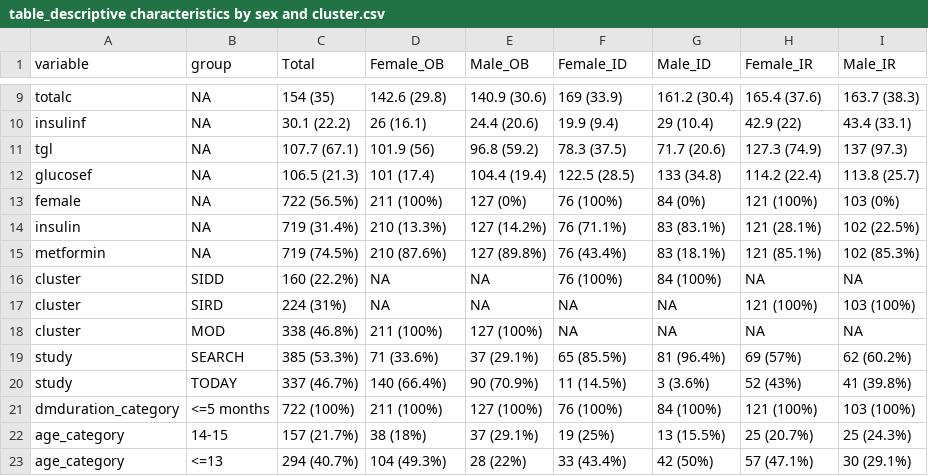
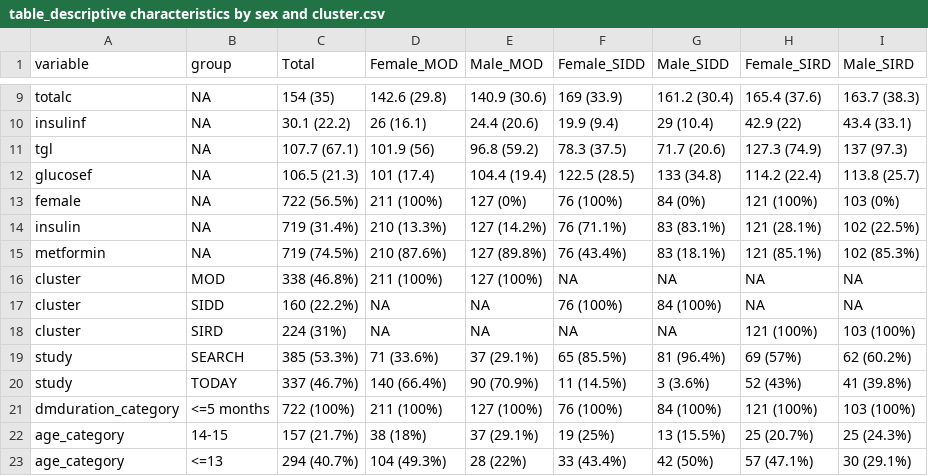
Before and after one commit to jvargh7/diabetes_subphenotypes_youth, a CSV file: paper/table_descriptive characteristics by sex and cluster.csv, drawn as a sheet; only a part is shown, gaps mark what is left out; the diff names each change by its address in the sheet, - before the commit and + after, or states it on an @@ line.

```diff
--- a/paper/table_descriptive characteristics by sex and cluster.csv
+++ b/paper/table_descriptive characteristics by sex and cluster.csv
-D1: Female_OB
+D1: Female_MOD
-E1: Male_OB
+E1: Male_MOD
-F1: Female_ID
+F1: Female_SIDD
-G1: Male_ID
+G1: Male_SIDD
-H1: Female_IR
+H1: Female_SIRD
-I1: Male_IR
+I1: Male_SIRD
@@ row 18 moved to row 16: cluster @@
```
Also changed, not shown: analysis/dsy01b_descriptive characteristics - total by sex and cluster.csv, paper/table_cross-sectional poisson regression coefficients.csv, 18 other files.
